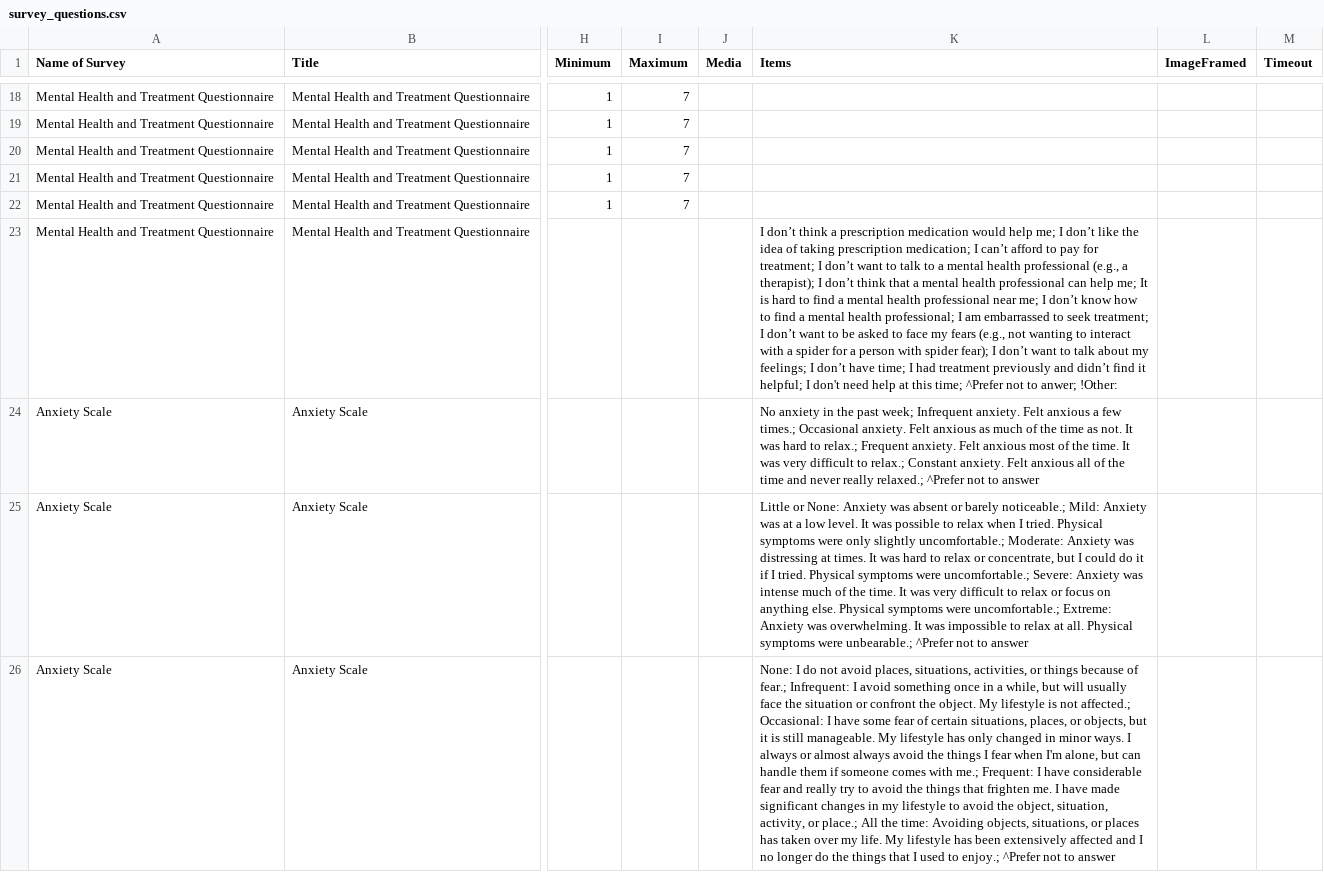
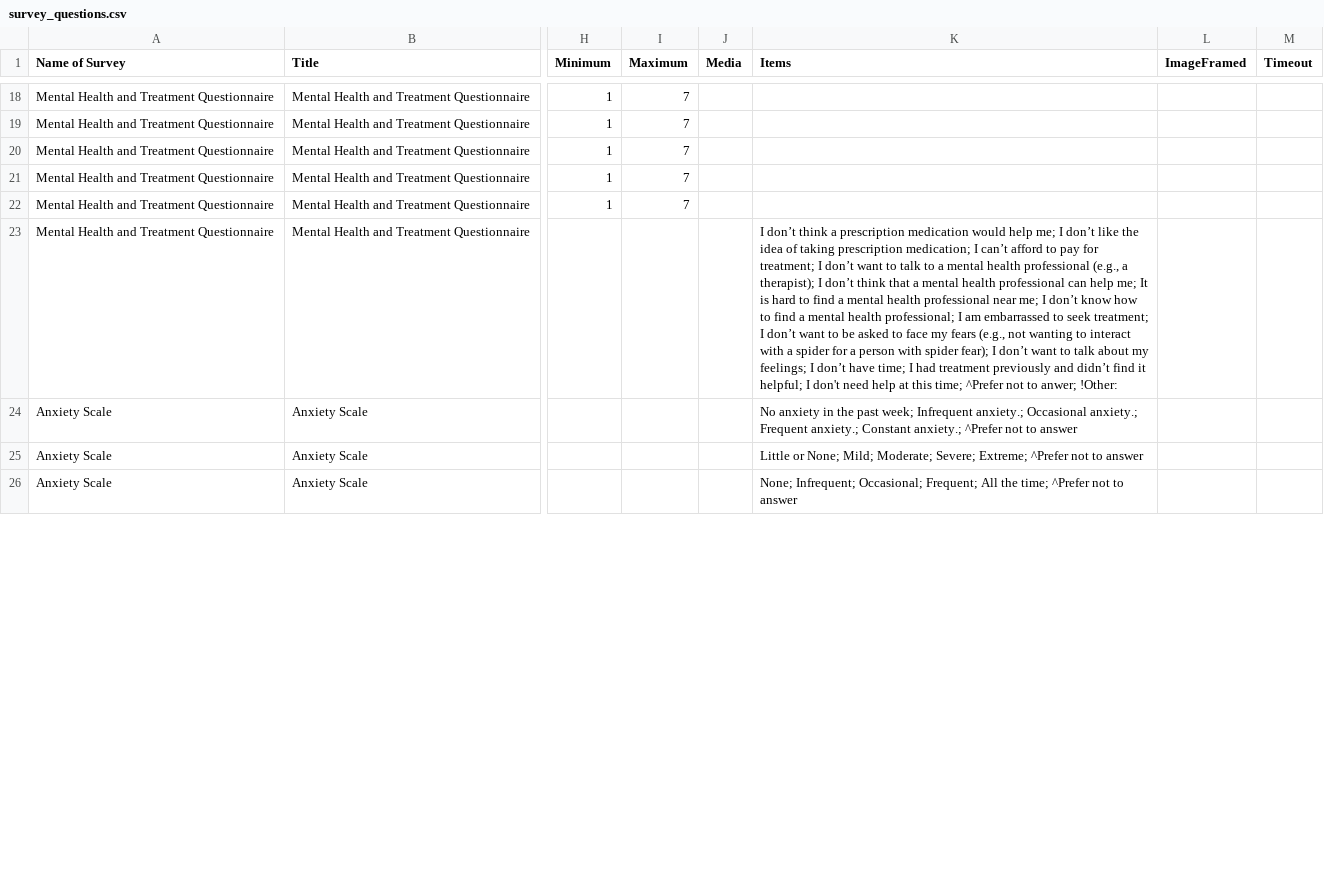
Before and after one commit to digital-trails/protocol-uma, a CSV file: make/CSV/survey_questions.csv, drawn as a sheet; only a part is shown, gaps mark what is left out; the diff covers the shown part only; the diff names each change by its address in the sheet, - before the commit and + after, or states it on an @@ line.

```diff
--- a/make/CSV/survey_questions.csv
+++ b/make/CSV/survey_questions.csv
-K24 (Items): …week; Infrequent anxiety. Felt anxious a few times.; Occasional anxiety. Felt anxious as much of the time as not. It was hard to relax.; Frequent anxiety. Felt anxious most of the time. It was very difficult to relax.; Constant anxiety. Felt anxious all of the time and never really relaxed.; ^Prefer not…
+K24 (Items): …week; Infrequent anxiety.; Occasional anxiety.; Frequent anxiety.; Constant anxiety.; ^Prefer not…
-K25 (Items): Little or None: Anxiety was absent or barely noticeable.; Mild: Anxiety was at a low level. It was possible to relax when I tried. Physical symptoms were only slightly uncomfortable.; Moderate: Anxiety was distressing at times. It was hard to relax or concentrate, but I could do it if I tried. Physical symptoms were uncomfortable.; Severe: Anxiety was intense much of the time. It was very difficult to relax or focus on anything else. Physical symptoms were uncomfortable.; Extreme: Anxiety was overwhelming. It was impossible to relax at all. Physical symptoms were unbearable.; ^Prefer not…
+K25 (Items): Little or None; Mild; Moderate; Severe; Extreme; ^Prefer not…
-K26 (Items): None: I do not avoid places, situations, activities, or things because of fear.; Infrequent: I avoid something once in a while, but will usually face the situation or confront the object. My lifestyle is not affected.; Occasional: I have some fear of certain situations, places, or objects, but it is still manageable. My lifestyle has only changed in minor ways. I always or almost always avoid the things I fear when I'm alone, but can handle them if someone comes with me.; Frequent: I have considerable fear and really try to avoid the things that frighten me. I have made significant changes in my lifestyle to avoid the object, situation, activity, or place.; All the time: Avoiding objects, situations, or places has taken over my life. My lifestyle has been extensively affected and I no longer do the things that I used to enjoy.; ^Prefer not…
+K26 (Items): None; Infrequent; Occasional; Frequent; All the time; ^Prefer not…
```
Also changed, not shown: 2 edited cells elsewhere in this file.
